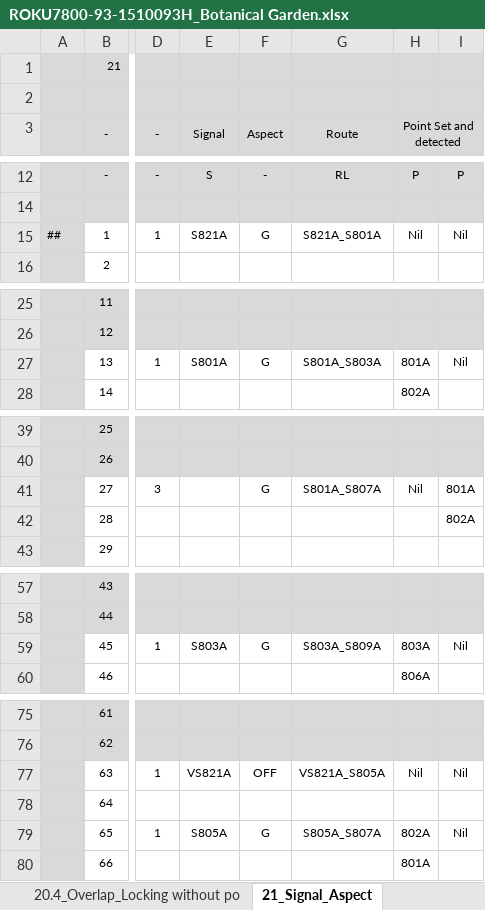
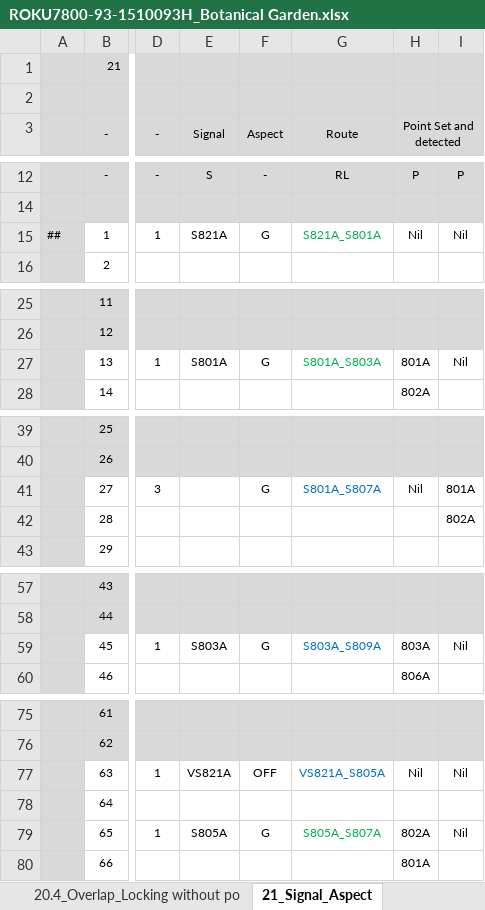
Before and after one commit to lieza2019/tiny-cat, an Excel workbook: cbi/il_tbl/tables/ROKU7800-93-1510093H_Botanical Garden.xlsx, sheet 21_Signal_Aspect, drawn as a sheet; only a part is shown, gaps mark what is left out; values as stored, in another font and other column widths than the file's, no borders; the diff covers the shown part only; the diff names each change by its address in the sheet, - before the commit and + after, or states it on an @@ line.

```diff
--- a/cbi/il_tbl/tables/ROKU7800-93-1510093H_Botanical Garden.xlsx (sheet 21_Signal_Aspect)
+++ b/cbi/il_tbl/tables/ROKU7800-93-1510093H_Botanical Garden.xlsx (sheet 21_Signal_Aspect)
-G15 text colour: black
+G15 text colour: #00B050
-G27 text colour: black
+G27 text colour: #00B050
-G41 text colour: black
+G41 text colour: #0070C0
-G59 text colour: black
+G59 text colour: #0070C0
-G77 text colour: black
+G77 text colour: #0070C0
-G79 text colour: black
+G79 text colour: #00B050
```
Also changed, not shown: cell formats elsewhere in this sheet, 1 other file.
